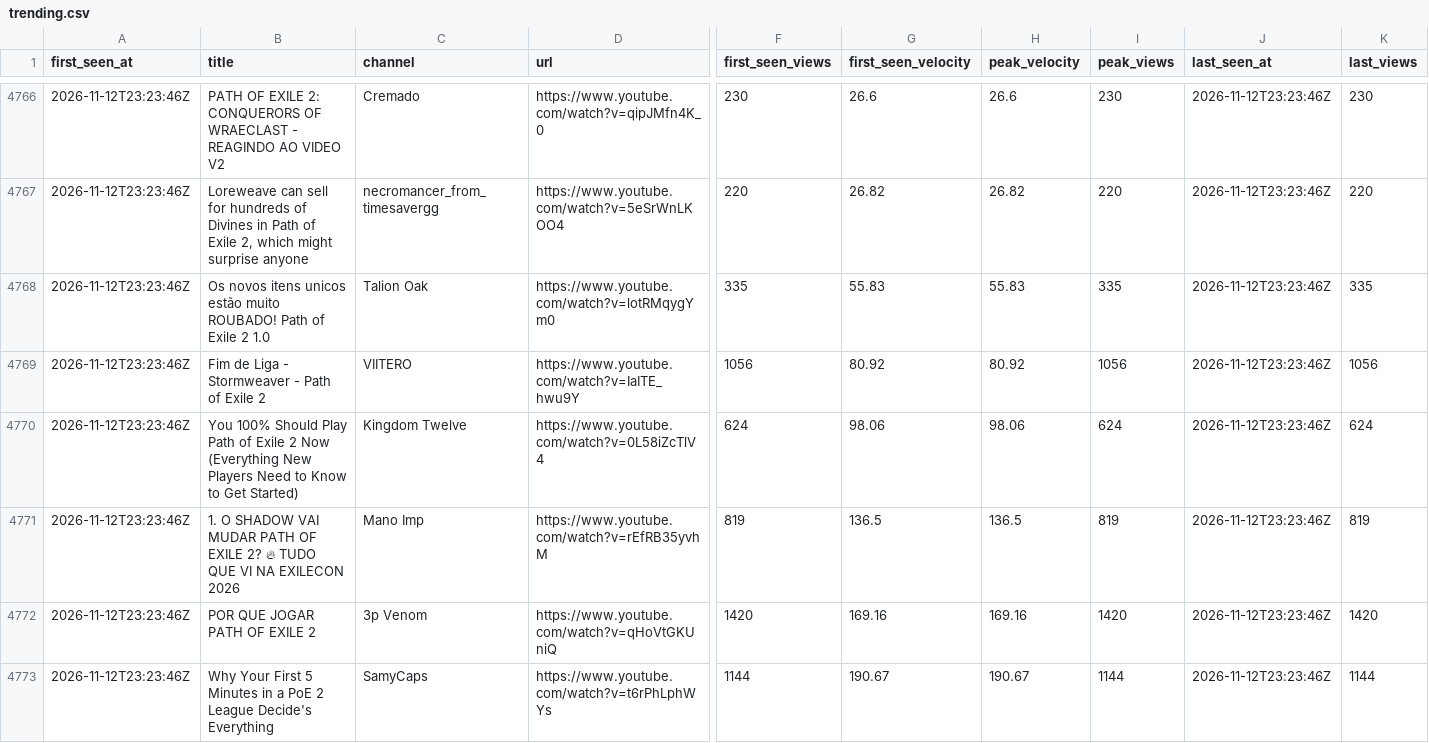
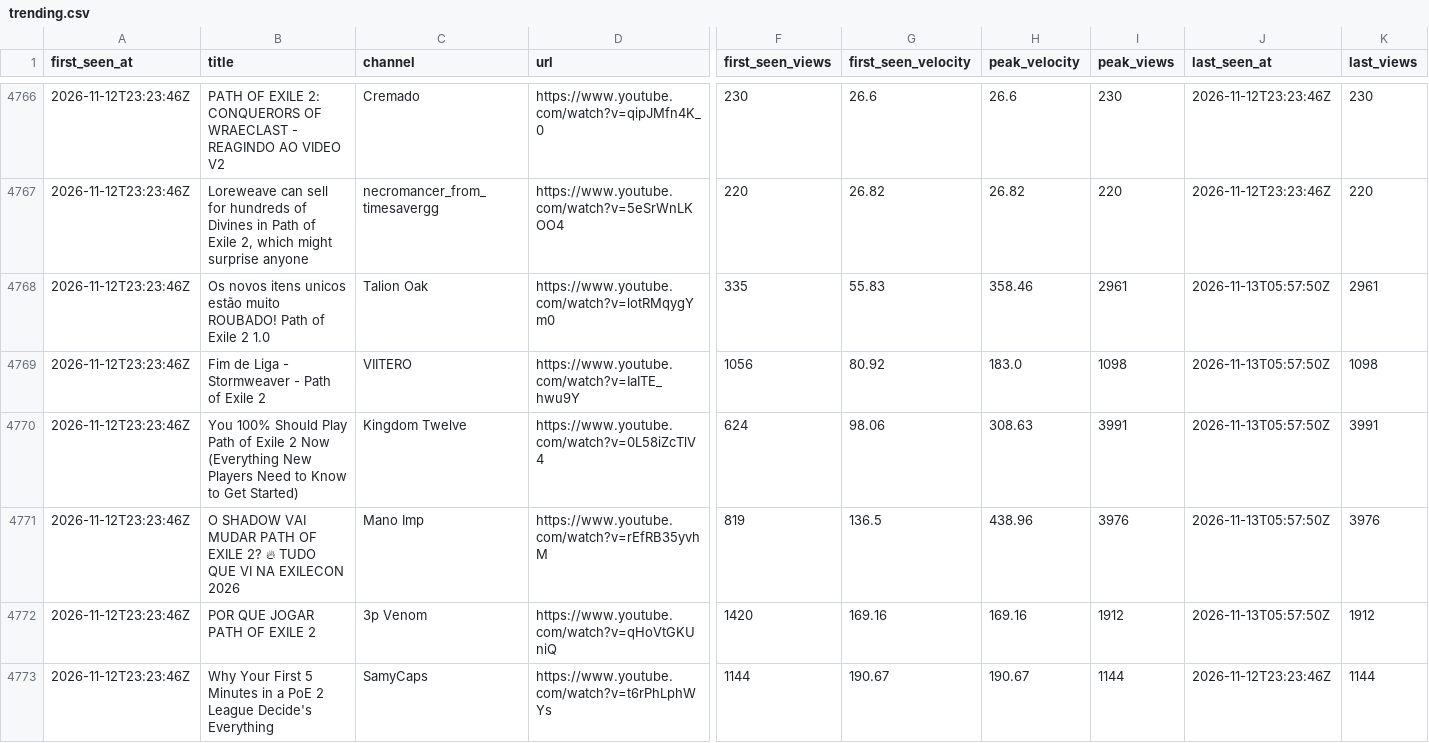
Before and after one commit to bigbes/poe2-discovery, a CSV file: docs/poe2/trending.csv, drawn as a sheet; only a part is shown, gaps mark what is left out; the diff covers the shown part only; the diff names each change by its address in the sheet, - before the commit and + after, or states it on an @@ line.

```diff
--- a/docs/poe2/trending.csv
+++ b/docs/poe2/trending.csv
-H4768 (peak_velocity): 55.83
+H4768 (peak_velocity): 358.46
-I4768 (peak_views): 335
+I4768 (peak_views): 2961
-J4768:J4772 (last_seen_at): 2026-11-12T23:23:46Z
+J4768:J4772 (last_seen_at): 2026-11-13T05:57:50Z
-K4768 (last_views): 335
+K4768 (last_views): 2961
-H4769 (peak_velocity): 80.92
+H4769 (peak_velocity): 183.0
-I4769 (peak_views): 1056
+I4769 (peak_views): 1098
-K4769 (last_views): 1056
+K4769 (last_views): 1098
-H4770 (peak_velocity): 98.06
+H4770 (peak_velocity): 308.63
-I4770 (peak_views): 624
+I4770 (peak_views): 3991
-K4770 (last_views): 624
+K4770 (last_views): 3991
-B4771 (title): 1. O SHADOW…
+B4771 (title): O SHADOW…
-H4771 (peak_velocity): 136.5
+H4771 (peak_velocity): 438.96
-I4771 (peak_views): 819
+I4771 (peak_views): 3976
-K4771 (last_views): 819
+K4771 (last_views): 3976
-I4772 (peak_views): 1420
+I4772 (peak_views): 1912
-K4772 (last_views): 1420
+K4772 (last_views): 1912
```
Also changed, not shown: 9 added rows and 19 edited cells elsewhere in this file, docs/poe1/trending.csv, 8 other files.
